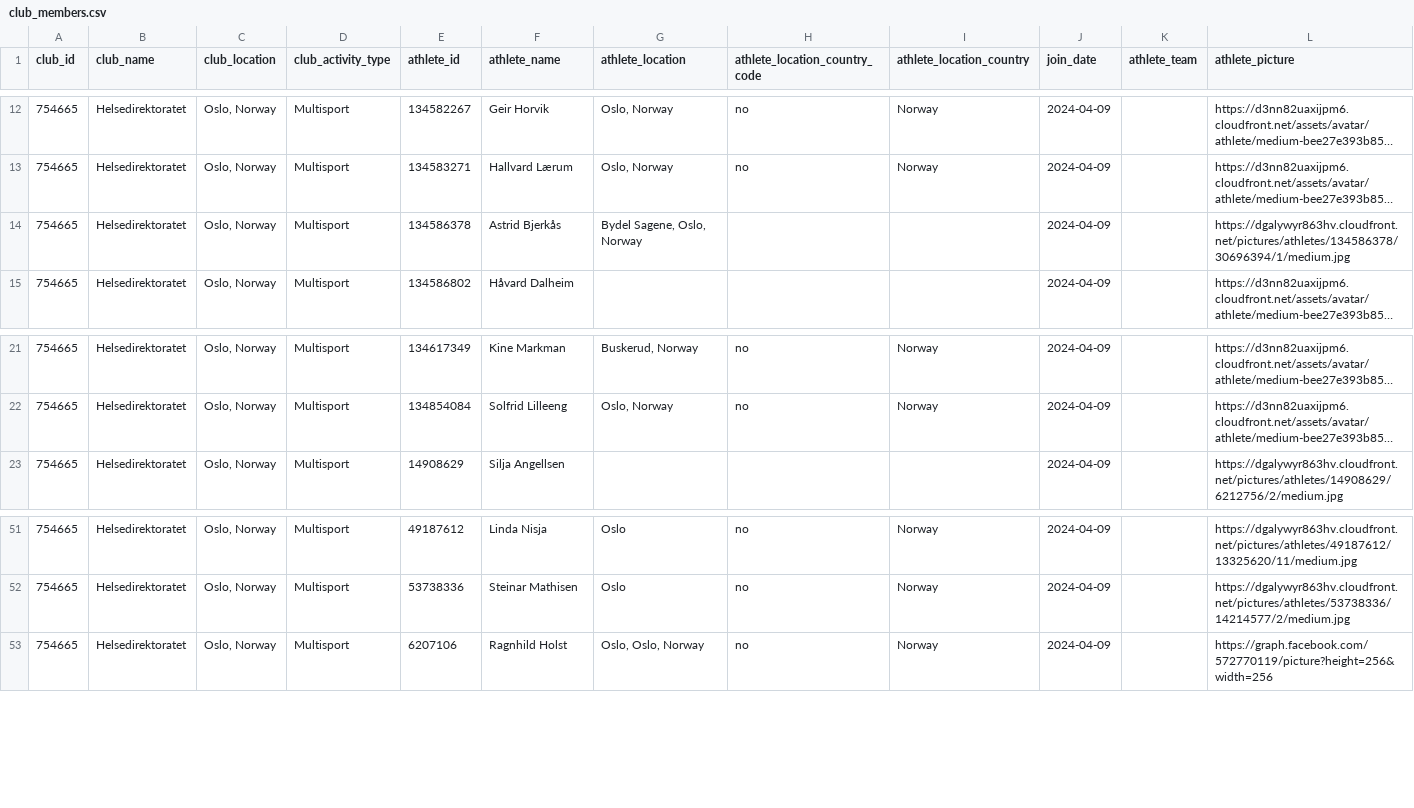
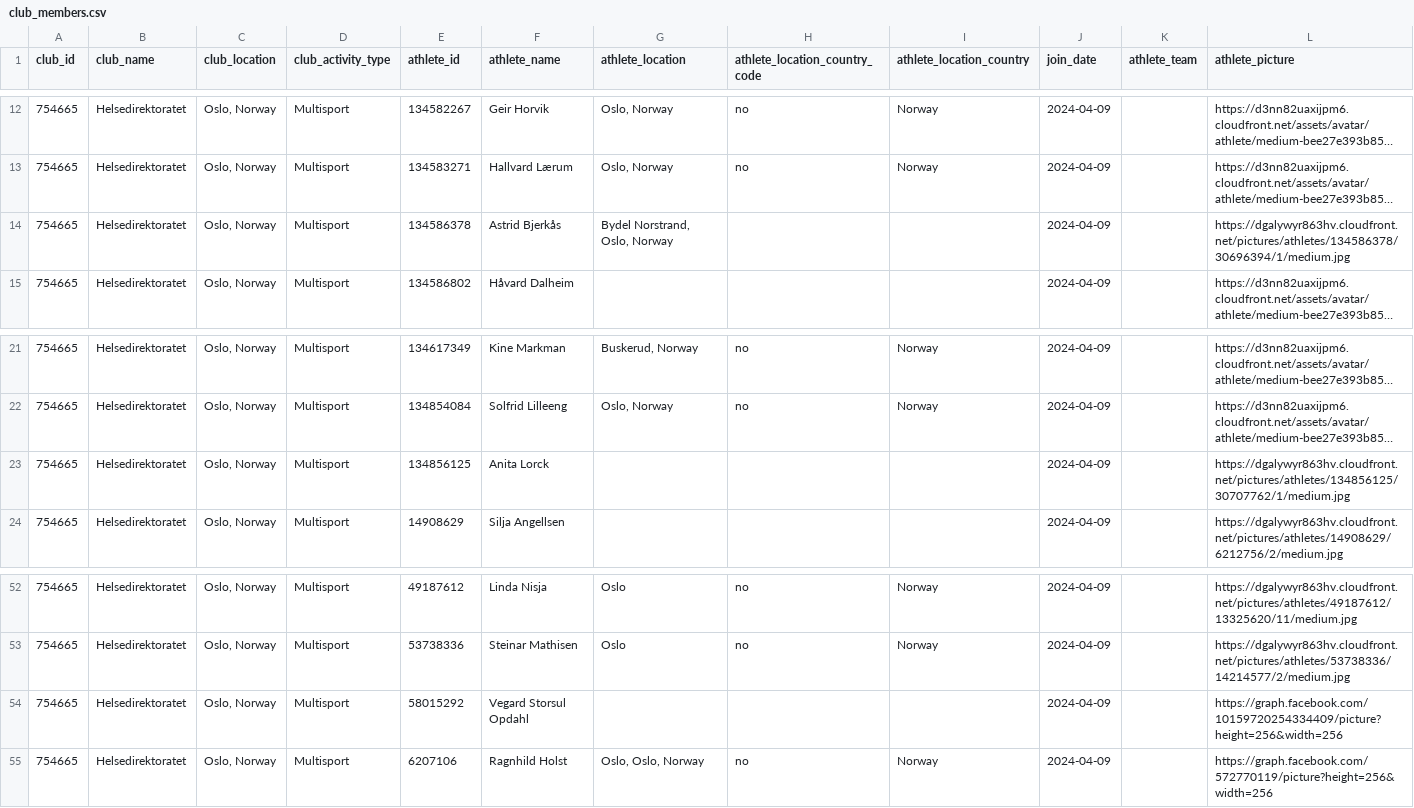
Before and after one commit to hdir/strava-club, a CSV file: data/skrap/club_members.csv, drawn as a sheet; only a part is shown, gaps mark what is left out; long unchanged cells end in …; the diff names each change by its address in the sheet, - before the commit and + after, or states it on an @@ line.

```diff
--- a/data/skrap/club_members.csv
+++ b/data/skrap/club_members.csv
-G14 (athlete_location): Bydel Sagene, Oslo, Norway
+G14 (athlete_location): Bydel Norstrand, Oslo, Norway
+row 23: 754665 | Helsedirektoratet | Oslo, Norway | Multisport | 134856125 | Anita Lorck |  |  |  | 2024-04-09 |  | https://dgalywyr863hv.cloudfront.net/pictures/athletes/134856125/30707762/1/medium.jpg
+row 54: 754665 | Helsedirektoratet | Oslo, Norway | Multisport | 58015292 | Vegard Storsul Opdahl |  |  |  | 2024-04-09 |  | https://graph.facebook.com/10159720254334409/picture?height=256&width=256
```
Also changed, not shown: 1 other file.
